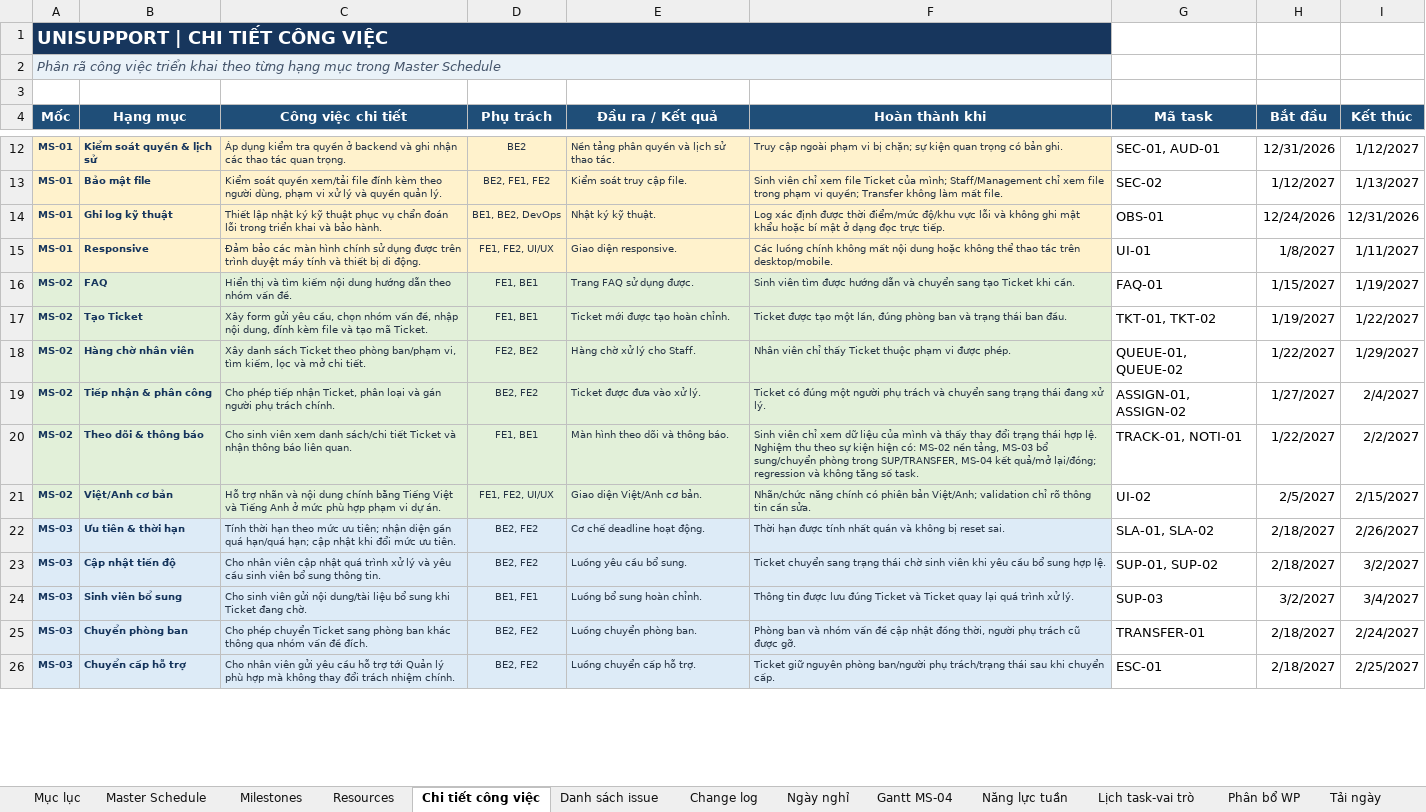
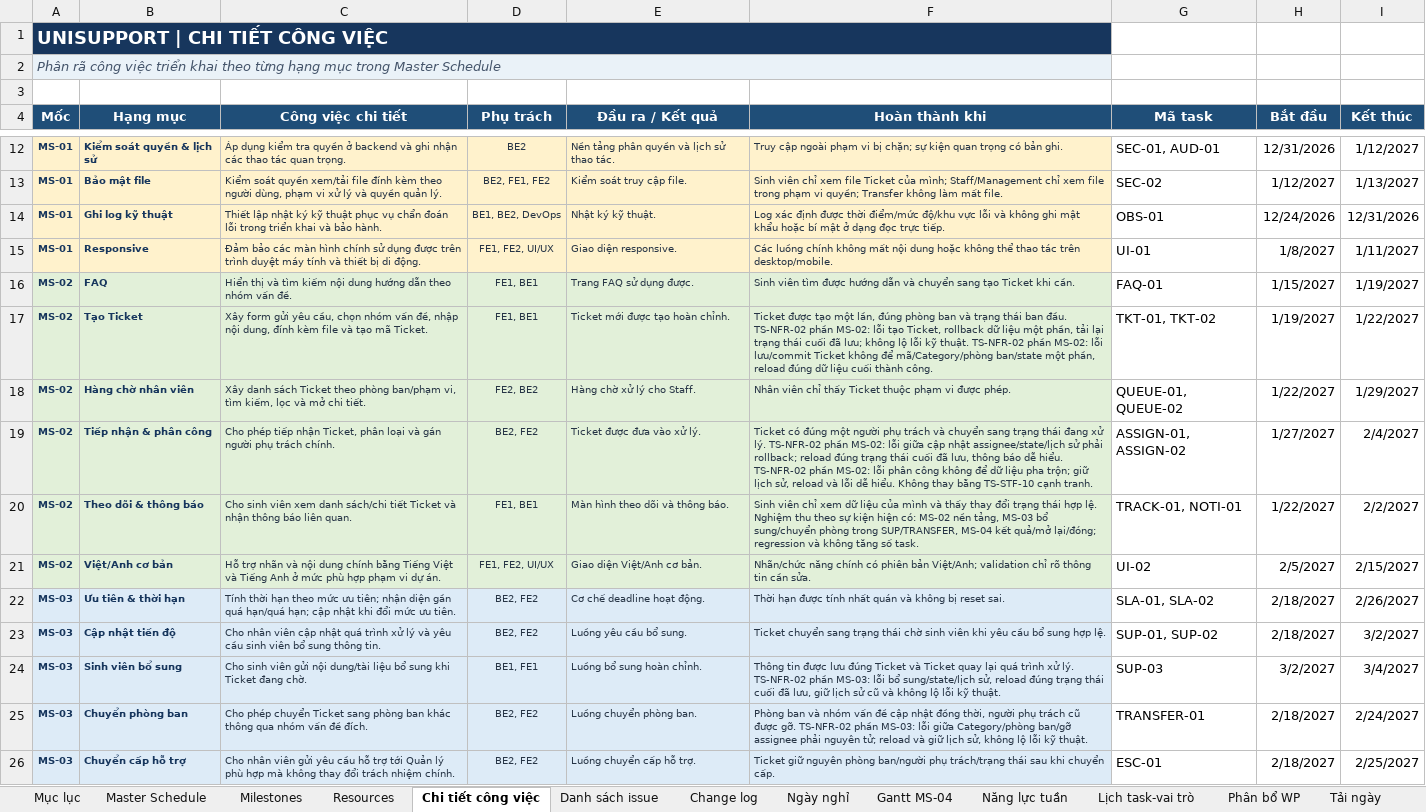
Before and after one commit to trvanluc/docs, an Excel workbook: docs/08-project/plans/master-schedule.xlsx, sheet Chi tiết công việc, drawn as a sheet; only a part is shown, gaps mark what is left out; values as stored, in another font and other column widths than the file's, no borders; the diff covers the shown part only; the diff names each change by its address in the sheet, - before the commit and + after, or states it on an @@ line.

```diff
--- a/docs/08-project/plans/master-schedule.xlsx (sheet Chi tiết công việc)
+++ b/docs/08-project/plans/master-schedule.xlsx (sheet Chi tiết công việc)
-F17 (Hoàn thành khi): …ban đầu.
+F17 (Hoàn thành khi): …ban đầu. TS-NFR-02 phần MS-02: lỗi tạo Ticket, rollback dữ liệu một phần, tải lại trạng thái cuối đã lưu; không lộ lỗi kỹ thuật. TS-NFR-02 phần MS-02: lỗi lưu/commit Ticket không để mã/Category/phòng ban/state một phần, reload đúng dữ liệu cuối thành công.
-F19 (Hoàn thành khi): …xử lý.
+F19 (Hoàn thành khi): …xử lý. TS-NFR-02 phần MS-02: lỗi giữa cập nhật assignee/state/lịch sử phải rollback; reload đúng trạng thái cuối đã lưu, thông báo dễ hiểu. TS-NFR-02 phần MS-02: lỗi phân công không để dữ liệu pha trộn; giữ lịch sử, reload và lỗi dễ hiểu. Không thay bằng TS-STF-10 cạnh tranh.
-F24 (Hoàn thành khi): …xử lý.
+F24 (Hoàn thành khi): …xử lý. TS-NFR-02 phần MS-03: lỗi bổ sung/state/lịch sử, reload đúng trạng thái cuối đã lưu, giữ lịch sử cũ và không lộ lỗi kỹ thuật.
-F25 (Hoàn thành khi): …được gỡ.
+F25 (Hoàn thành khi): …được gỡ. TS-NFR-02 phần MS-03: lỗi giữa Category/phòng ban/gỡ assignee phải nguyên tử; reload và giữ lịch sử, không lộ lỗi kỹ thuật.
```
Also changed, not shown: 5 edited cells elsewhere in this sheet, sheet Change log, sheet Danh sách issue, sheet Milestones, docs/08-project/quotation.xlsx, 9 other files.
